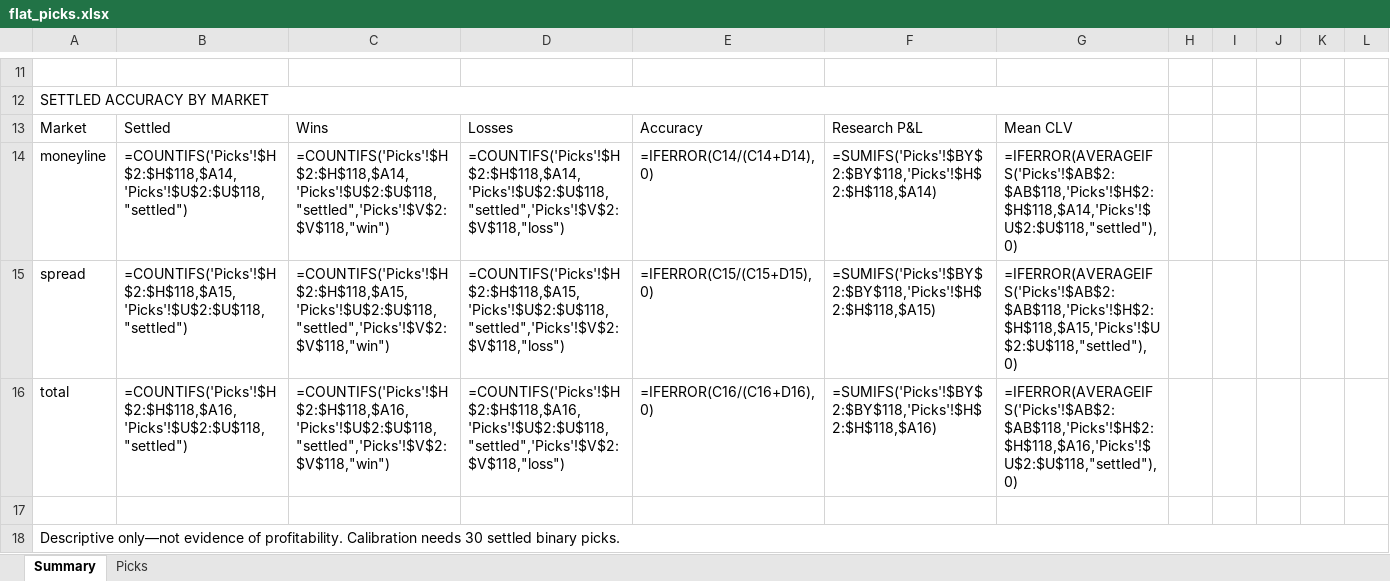
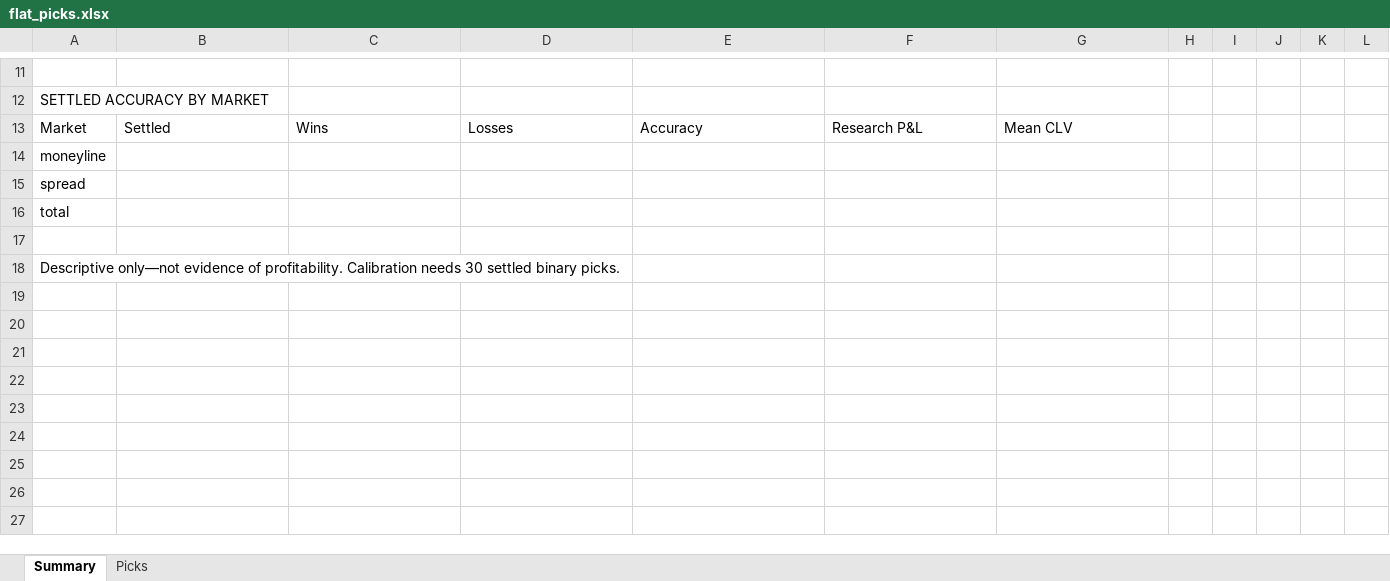
Before and after one commit to Vc9002/model-prediction, an Excel workbook: data/flat_picks.xlsx, sheet Summary, drawn as a sheet; only a part is shown, gaps mark what is left out; values as stored, in another font and other column widths than the file's, no cell formats; formulas without a stored value are shown as written; removed rows and columns are numbered as before the commit, all else as after; the diff covers the shown part only; the diff names each change by its address in the sheet, - before the commit and + after, or states it on an @@ line.

```diff
--- a/data/flat_picks.xlsx (sheet Summary)
+++ b/data/flat_picks.xlsx (sheet Summary)
-A12:G12 merged
-row 14: moneyline | =COUNTIFS('Picks'!$H$2:$H$118,$A14,'Picks'!$U$2:$U$118,"settled") | =COUNTIFS('Picks'!$H$2:$H$118,$A14,'Picks'!$U$2:$U$118,"settled",'Picks'!$V$2:$V$118,"win") | =COUNTIFS('Picks'!$H$2:$H$118,$A14,'Picks'!$U$2:$U$118,"settled",'Picks'!$V$2:$V$118,"loss") | =IFERROR(C14/(C14+D14),0) | =SUMIFS('Picks'!$BY$2:$BY$118,'Picks'!$H$2:$H$118,$A14) | =IFERROR(AVERAGEIFS('Picks'!$AB$2:$AB$118,'Picks'!$H$2:$H$118,$A14,'Picks'!$U$2:$U$118,"settled"),0)
-row 15: spread | =COUNTIFS('Picks'!$H$2:$H$118,$A15,'Picks'!$U$2:$U$118,"settled") | =COUNTIFS('Picks'!$H$2:$H$118,$A15,'Picks'!$U$2:$U$118,"settled",'Picks'!$V$2:$V$118,"win") | =COUNTIFS('Picks'!$H$2:$H$118,$A15,'Picks'!$U$2:$U$118,"settled",'Picks'!$V$2:$V$118,"loss") | =IFERROR(C15/(C15+D15),0) | =SUMIFS('Picks'!$BY$2:$BY$118,'Picks'!$H$2:$H$118,$A15) | =IFERROR(AVERAGEIFS('Picks'!$AB$2:$AB$118,'Picks'!$H$2:$H$118,$A15,'Picks'!$U$2:$U$118,"settled"),0)
-row 16: total | =COUNTIFS('Picks'!$H$2:$H$118,$A16,'Picks'!$U$2:$U$118,"settled") | =COUNTIFS('Picks'!$H$2:$H$118,$A16,'Picks'!$U$2:$U$118,"settled",'Picks'!$V$2:$V$118,"win") | =COUNTIFS('Picks'!$H$2:$H$118,$A16,'Picks'!$U$2:$U$118,"settled",'Picks'!$V$2:$V$118,"loss") | =IFERROR(C16/(C16+D16),0) | =SUMIFS('Picks'!$BY$2:$BY$118,'Picks'!$H$2:$H$118,$A16) | =IFERROR(AVERAGEIFS('Picks'!$AB$2:$AB$118,'Picks'!$H$2:$H$118,$A16,'Picks'!$U$2:$U$118,"settled"),0)
+row 14: moneyline
+row 15: spread
+row 16: total
-A18:L18 merged
```
Also changed, not shown: 1 added row, 1 removed row and 12 edited cells elsewhere in this sheet, sheet Picks, cell formats, data/picks.xlsx, 1 other file.
